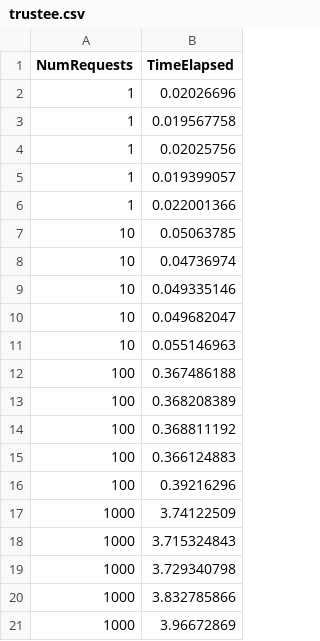
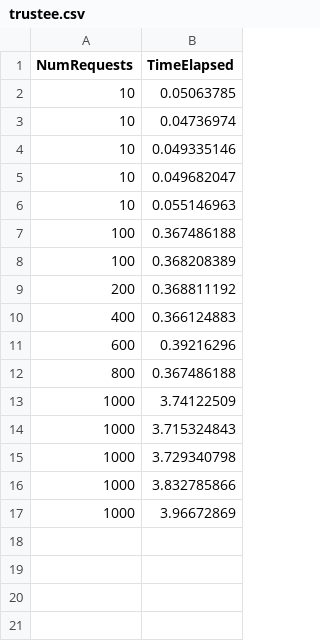
Before and after one commit to faasm/tless, a CSV file: eval/escrow-xput/data/trustee.csv, drawn as a sheet.

Commit message:
streamline trustee's deployment

```diff
--- a/eval/escrow-xput/data/trustee.csv
+++ b/eval/escrow-xput/data/trustee.csv
@@ -1,7 +1,2 @@
 NumRequests,TimeElapsed
-1,0.02026696
-1,0.019567758
-1,0.02025756
-1,0.019399057
-1,0.022001366
 10,0.05063785
@@ -13,5 +8,6 @@ NumRequests,TimeElapsed
 100,0.368208389
-100,0.368811192
-100,0.366124883
-100,0.39216296
+200,0.368811192
+400,0.366124883
+600,0.39216296
+800,0.367486188
 1000,3.74122509
```
Also changed, not shown: 7 other files.
